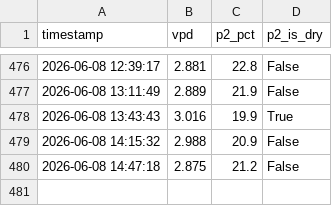
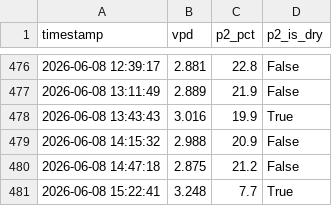
Before and after one commit to surendranb/gardenbot, a CSV file: data/metrics.csv, drawn as a sheet; only a part is shown, gaps mark what is left out.

```diff
--- a/data/metrics.csv
+++ b/data/metrics.csv
@@ -480 +480,2 @@ timestamp,vpd,p2_pct,p2_is_dry
 2026-06-08 14:47:18,2.875,21.2,False
+2026-06-08 15:22:41,3.248,7.7,True
```
Also changed, not shown: data/telemetry.csv, 8 other files.
